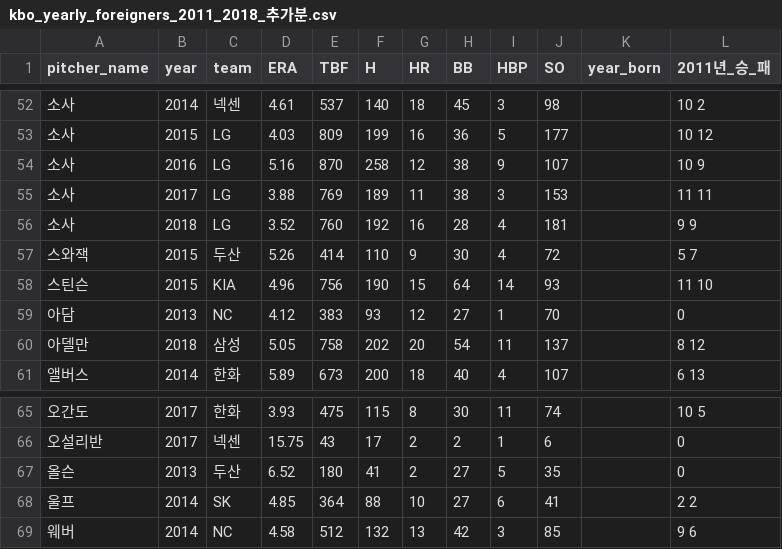
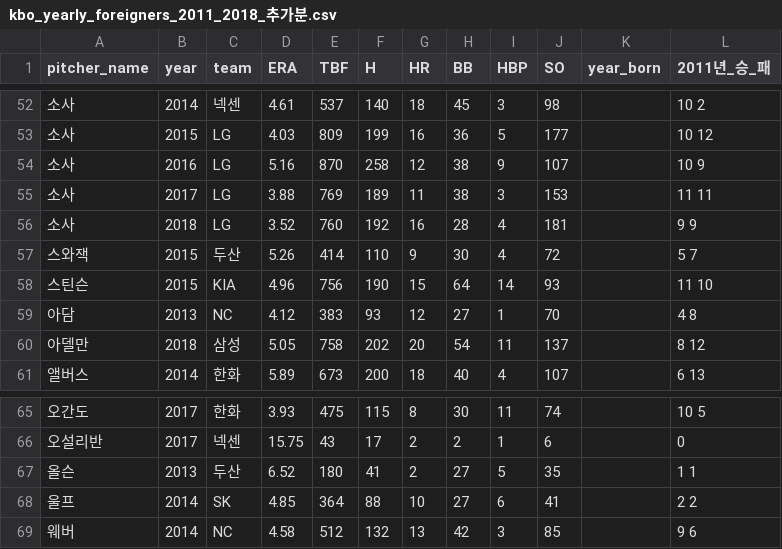
Before and after one commit to sc303030/DataAnalysisStudy, a CSV file: gyeonghyeon_baseball_01/kbo_yearly_foreigners_2011_2018_추가분.csv, drawn as a sheet; only a part is shown, gaps mark what is left out.

```diff
--- a/gyeonghyeon_baseball_01/kbo_yearly_foreigners_2011_2018_추가분.csv
+++ b/gyeonghyeon_baseball_01/kbo_yearly_foreigners_2011_2018_추가분.csv
@@ -58,3 +58,3 @@ pitcher_name,year,team,ERA,TBF,H,HR,BB,HBP,SO,year_born,2011년_승_패
 스틴슨,2015,KIA,4.96,756,190,15,64,14,93,,11 10
-아담,2013,NC,4.12,383,93,12,27,1,70,,0
+아담,2013,NC,4.12,383,93,12,27,1,70,,4 8
 아델만,2018,삼성,5.05,758,202,20,54,11,137,,8 12
@@ -66,3 +66,3 @@ pitcher_name,year,team,ERA,TBF,H,HR,BB,HBP,SO,year_born,2011년_승_패
 오설리반,2017,넥센,15.75,43,17,2,2,1,6,,0
-올슨,2013,두산,6.52,180,41,2,27,5,35,,0
+올슨,2013,두산,6.52,180,41,2,27,5,35,,1 1
 울프,2014,SK,4.85,364,88,10,27,6,41,,2 2
```
Also changed, not shown: 2 other files.
